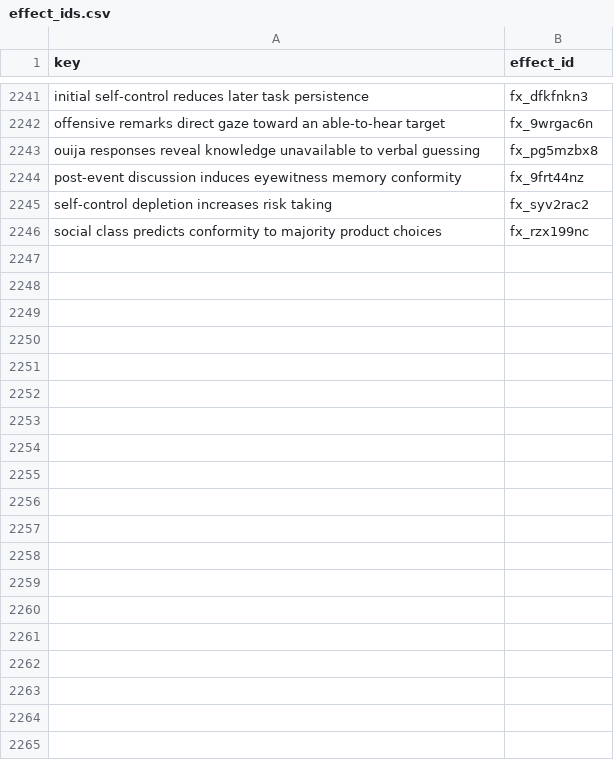
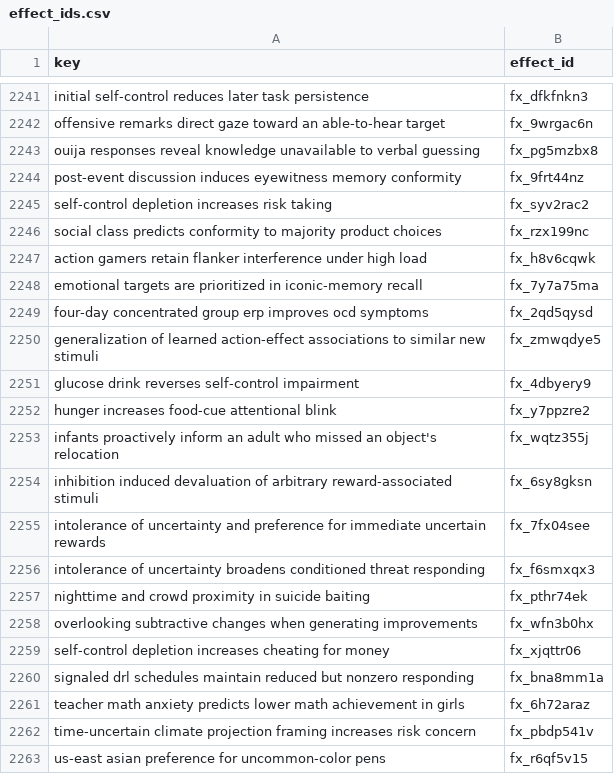
Before and after one commit to leosammallahti/retested, a CSV file: data/curated/registry/effect_ids.csv, drawn as a sheet; only a part is shown, gaps mark what is left out.

```diff
--- a/data/curated/registry/effect_ids.csv
+++ b/data/curated/registry/effect_ids.csv
@@ -2246 +2246,18 @@ self-control depletion increases risk taking,fx_syv2rac2
 social class predicts conformity to majority product choices,fx_rzx199nc
+action gamers retain flanker interference under high load,fx_h8v6cqwk
+emotional targets are prioritized in iconic-memory recall,fx_7y7a75ma
+four-day concentrated group erp improves ocd symptoms,fx_2qd5qysd
+generalization of learned action-effect associations to similar new stimuli,fx_zmwqdye5
+glucose drink reverses self-control impairment,fx_4dbyery9
+hunger increases food-cue attentional blink,fx_y7ppzre2
+infants proactively inform an adult who missed an object's relocation,fx_wqtz355j
+inhibition induced devaluation of arbitrary reward-associated stimuli,fx_6sy8gksn
+intolerance of uncertainty and preference for immediate uncertain rewards,fx_7fx04see
+intolerance of uncertainty broadens conditioned threat responding,fx_f6smxqx3
+nighttime and crowd proximity in suicide baiting,fx_pthr74ek
+overlooking subtractive changes when generating improvements,fx_wfn3b0hx
+self-control depletion increases cheating for money,fx_xjqttr06
+signaled drl schedules maintain reduced but nonzero responding,fx_bna8mm1a
+teacher math anxiety predicts lower math achievement in girls,fx_6h72araz
+time-uncertain climate projection framing increases risk concern,fx_pbdp541v
+us-east asian preference for uncommon-color pens,fx_r6qf5v15
```
Also changed, not shown: 3 other files.
